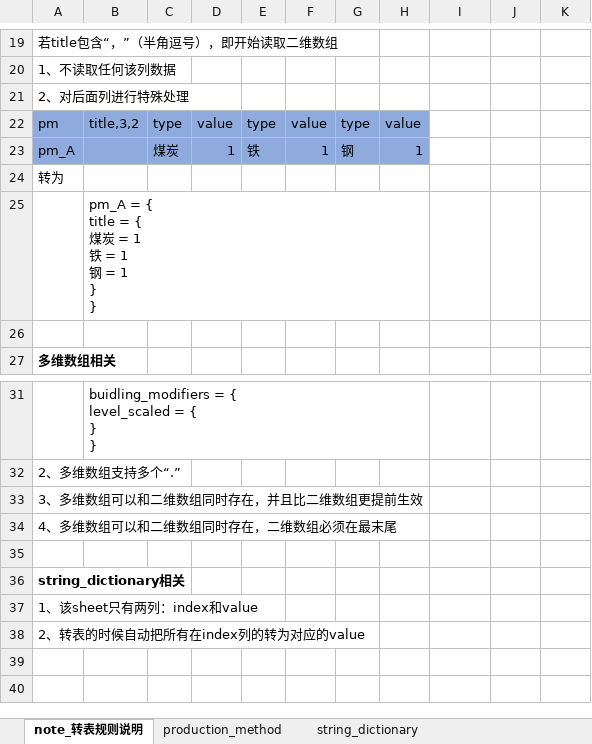
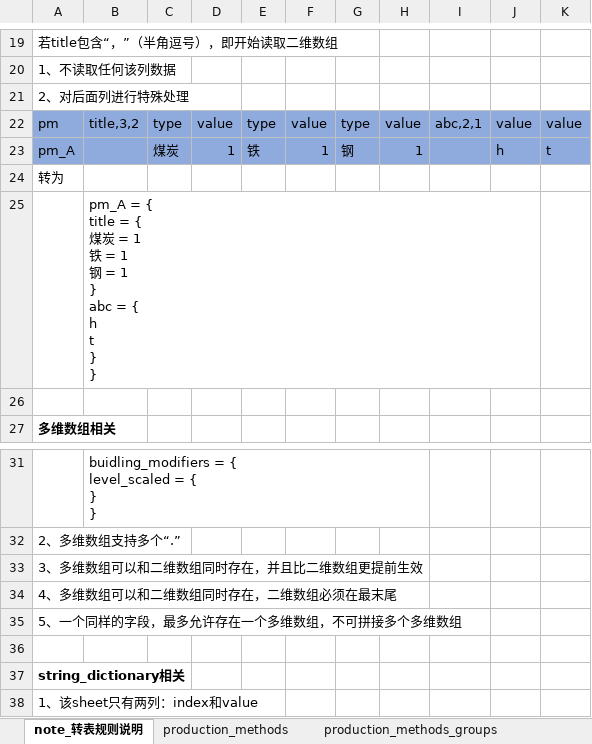
Before and after one commit to Gnc0/V3Excel2P, an Excel workbook: excel/【数值设定】生产方式.xlsx, sheet note_转表规则说明, drawn as a sheet; only a part is shown, gaps mark what is left out; the shorter side is filled out with more unchanged rows; values as stored, in another font and other column widths than the file's, no borders; ↵ is a line break in a cell; the diff names each change by its address in the sheet, - before the commit and + after, or states it on an @@ line.

```diff
--- a/excel/【数值设定】生产方式.xlsx (sheet note_转表规则说明)
+++ b/excel/【数值设定】生产方式.xlsx (sheet note_转表规则说明)
-sheet tab: production_method
+sheet tab: production_methods
+sheet tab: production_methods_groups
-I22: (empty)
+I22: abc,2,1
-I22:K23 fill: none
+I22:K23 fill: #8FAADC
-J22: (empty)
+J22: value
-K22: (empty)
+K22: value
-J23: (empty)
+J23: h
-K23: (empty)
+K23: t
-B25: …= 1 ↵ } ↵ }
+B25: …= 1 ↵ } ↵ abc = { ↵ h ↵ t ↵ } ↵ }
+row 35: 5、一个同样的字段，最多允许存在一个多维数组，不可拼接多个多维数组
```
Also changed, not shown: sheet production_methods, sheet string_dictionary, other sheet tabs, 4 other files.
